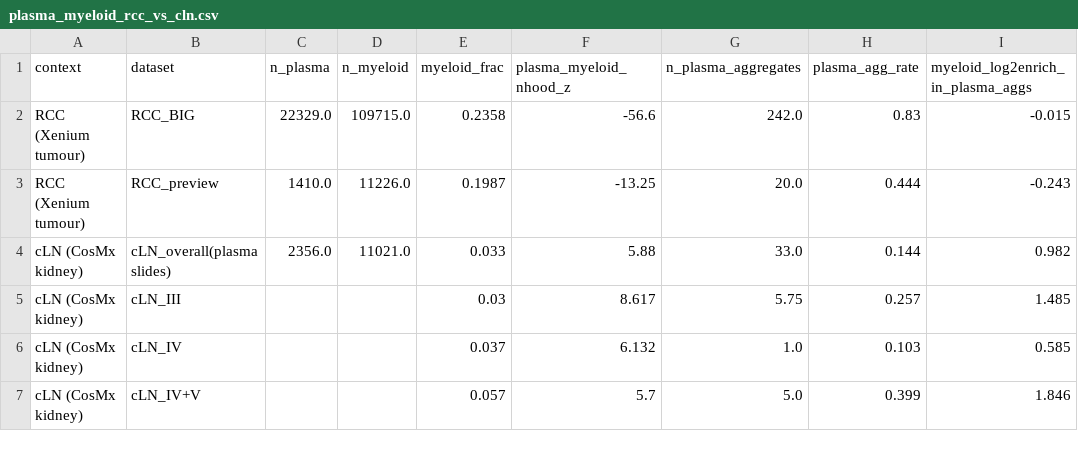
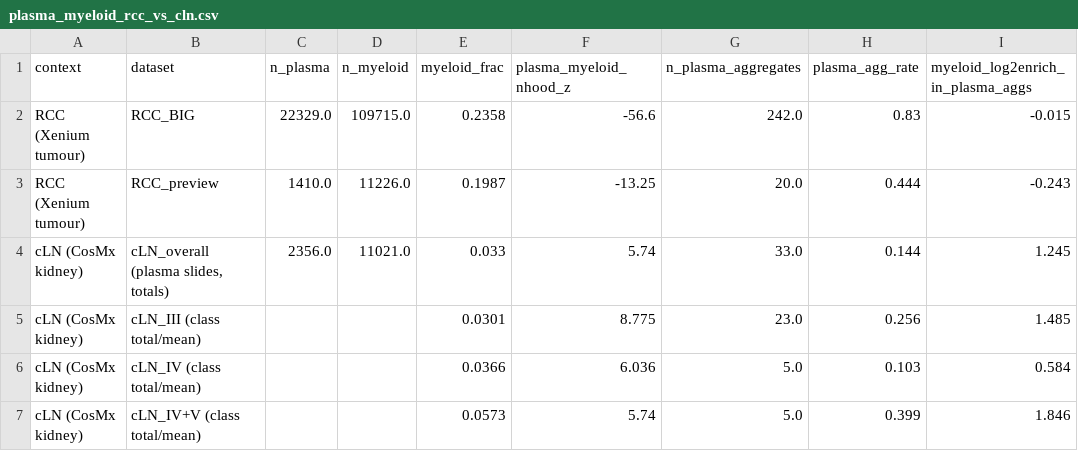
Before and after one commit to danielzak2002/xenium-kidney-spatial, a CSV file: outputs/tables/plasma_myeloid_rcc_vs_cln.csv, drawn as a sheet.

```diff
--- a/outputs/tables/plasma_myeloid_rcc_vs_cln.csv
+++ b/outputs/tables/plasma_myeloid_rcc_vs_cln.csv
@@ -3,5 +3,5 @@ RCC (Xenium tumour),RCC_BIG,22329.0,109715.0,0.2358,-56.6,242.0,0.83,-0.015
 RCC (Xenium tumour),RCC_preview,1410.0,11226.0,0.1987,-13.25,20.0,0.444,-0.243
-cLN (CosMx kidney),cLN_overall(plasma slides),2356.0,11021.0,0.033,5.88,33.0,0.144,0.982
-cLN (CosMx kidney),cLN_III,,,0.03,8.617,5.75,0.257,1.485
-cLN (CosMx kidney),cLN_IV,,,0.037,6.132,1.0,0.103,0.585
-cLN (CosMx kidney),cLN_IV+V,,,0.057,5.7,5.0,0.399,1.846
+cLN (CosMx kidney),"cLN_overall (plasma slides, totals)",2356.0,11021.0,0.033,5.74,33.0,0.144,1.245
+cLN (CosMx kidney),cLN_III (class total/mean),,,0.0301,8.775,23.0,0.256,1.485
+cLN (CosMx kidney),cLN_IV (class total/mean),,,0.0366,6.036,5.0,0.103,0.584
+cLN (CosMx kidney),cLN_IV+V (class total/mean),,,0.0573,5.74,5.0,0.399,1.846
```
Also changed, not shown: 5 other files.
